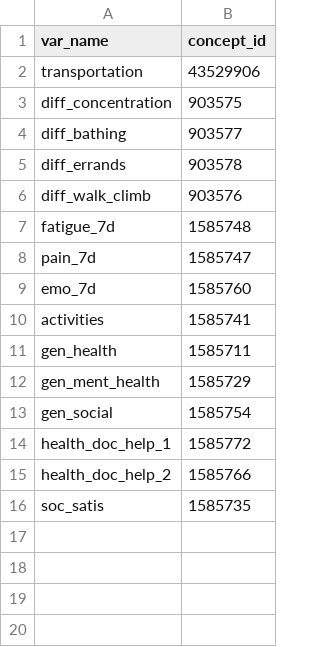
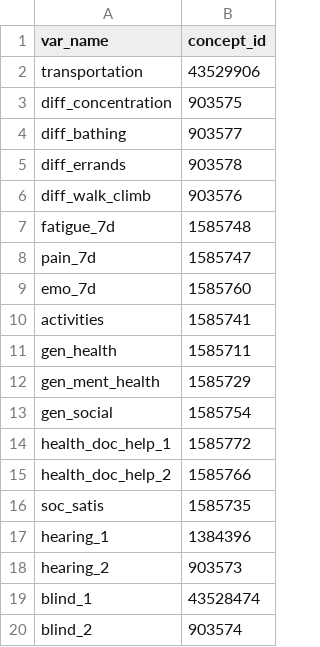
Before and after one commit to cnwong/AoU_FI, a CSV file: AoU_FI_1.csv, drawn as a sheet; the diff names each change by its address in the sheet, - before the commit and + after, or states it on an @@ line.

Commit message:
Update AoU_FI_1.csv

```diff
--- a/AoU_FI_1.csv
+++ b/AoU_FI_1.csv
+row 17: hearing_1 | 1384396
+row 18: hearing_2 | 903573
+row 19: blind_1 | 43528474
+row 20: blind_2 | 903574
```
